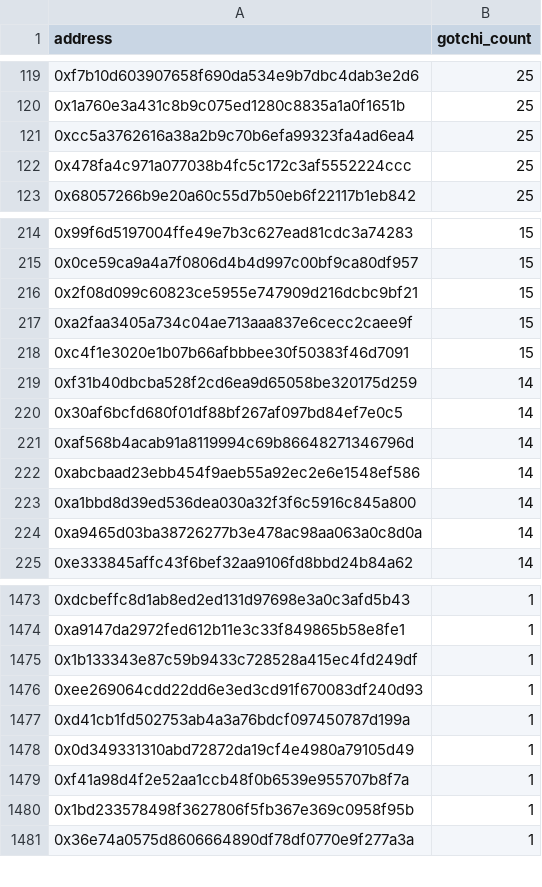
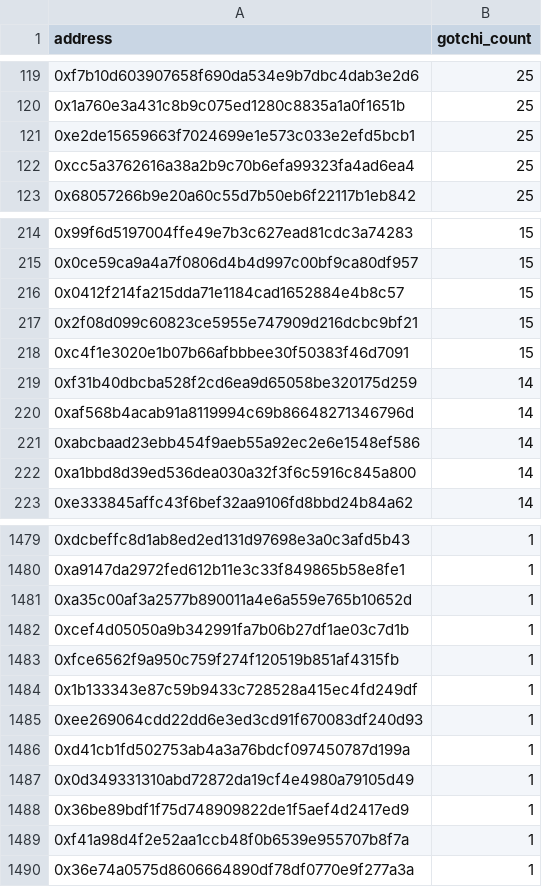
Before and after one commit to aavegotchi/aavegotchi-contracts, a CSV file: airdrop.csv, drawn as a sheet; only a part is shown, gaps mark what is left out; the diff covers the shown part only.

```diff
--- a/airdrop.csv
+++ b/airdrop.csv
@@ -120,4 +120,4 @@ address,gotchi_count
 0x1a760e3a431c8b9c075ed1280c8835a1a0f1651b,25
+0xe2de15659663f7024699e1e573c033e2efd5bcb1,25
 0xcc5a3762616a38a2b9c70b6efa99323fa4ad6ea4,25
-0x478fa4c971a077038b4fc5c172c3af5552224ccc,25
 0x68057266b9e20a60c55d7b50eb6f22117b1eb842,25
@@ -215,7 +215,6 @@ address,gotchi_count
 0x0ce59ca9a4a7f0806d4b4d997c00bf9ca80df957,15
+0x0412f214fa215dda71e1184cad1652884e4b8c57,15
 0x2f08d099c60823ce5955e747909d216dcbc9bf21,15
-0xa2faa3405a734c04ae713aaa837e6cecc2caee9f,15
 0xc4f1e3020e1b07b66afbbbee30f50383f46d7091,15
 0xf31b40dbcba528f2cd6ea9d65058be320175d259,14
-0x30af6bcfd680f01df88bf267af097bd84ef7e0c5,14
 0xaf568b4acab91a8119994c69b86648271346796d,14
@@ -223,3 +222,2 @@ address,gotchi_count
 0xa1bbd8d39ed536dea030a32f3f6c5916c845a800,14
-0xa9465d03ba38726277b3e478ac98aa063a0c8d0a,14
 0xe333845affc43f6bef32aa9106fd8bbd24b84a62,14
@@ -1474,2 +1480,5 @@ address,gotchi_count
 0xa9147da2972fed612b11e3c33f849865b58e8fe1,1
+0xa35c00af3a2577b890011a4e6a559e765b10652d,1
+0xcef4d05050a9b342991fa7b06b27df1ae03c7d1b,1
+0xfce6562f9a950c759f274f120519b851af4315fb,1
 0x1b133343e87c59b9433c728528a415ec4fd249df,1
@@ -1478,4 +1487,4 @@ address,gotchi_count
 0x0d349331310abd72872da19cf4e4980a79105d49,1
+0x36be89bdf1f75d748909822de1f5aef4d2417ed9,1
 0xf41a98d4f2e52aa1ccb48f0b6539e955707b8f7a,1
-0x1bd233578498f3627806f5fb367e369c0958f95b,1
 0x36e74a0575d8606664890df78df0770e9f277a3a,1
```
Also changed, not shown: 28 added rows, 30 removed rows, 54 moved rows and 9 edited cells elsewhere in this file, 3 other files.
